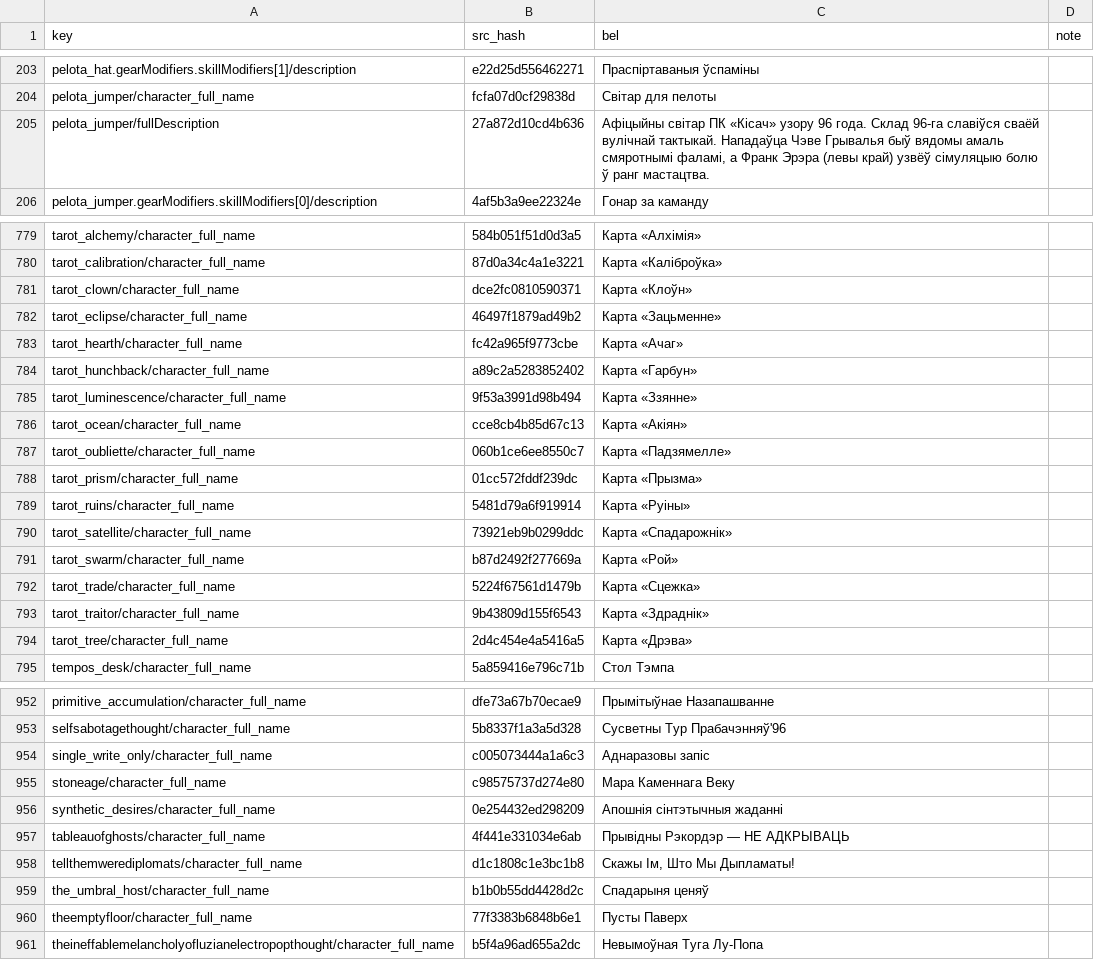
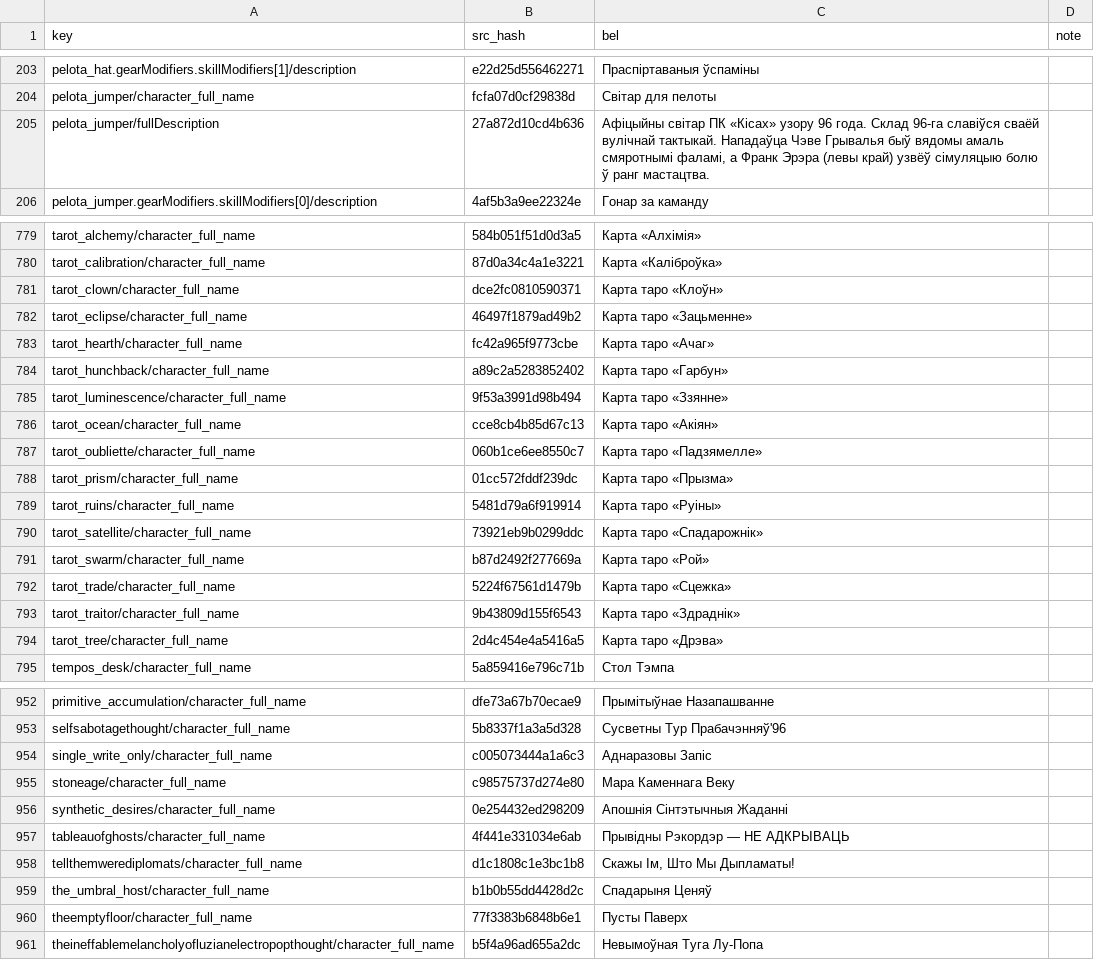
Before and after one commit to itsnotworkingatall/belloc, a CSV file: games/zero-parades/translation/entities.csv, drawn as a sheet; only a part is shown, gaps mark what is left out; the diff covers the shown part only.

Commit message:
zero-parades: тэрміны, імёны і звароты пасля вычыткі
- імёны: Hundred Eyes -> «Ставокі», Quisach -> «Кісах», HOPSCOTCH -> «СКАКУН», Polaris -> «Палярыс»;
- тэрміны: Psychogenic Translucency -> «псіхагенная паўпразрыстасць», Limited Hangout -> «Мадыфікаваны Кантраляваны Зліў», pervert -> «вычварэнец»/«вычварэнка»;
- звароты Герцагіні: hon -> «дарагая», love -> «мілая», sweetheart -> «ластаўка»;
- прыстаўкі без-/бяз-/бес-/бяс-, ступені параўнання, калькі («у якасці», «у адпаведнасці», «здзяйсняць»), «К чорту» -> «Да чорта»;
- род 2-й і 1-й асобы паводле рускай крыніцы (30+ радкоў);
- lint_allow: 29 формаў, якіх няма ў be_BY.

```diff
--- a/games/zero-parades/translation/entities.csv
+++ b/games/zero-parades/translation/entities.csv
@@ -204,3 +204,3 @@ pelota_hat.gearModifiers.skillModifiers[1]/description,e22d25d556462271,Прас
 pelota_jumper/character_full_name,fcfa07d0cf29838d,Світар для пелоты,
-pelota_jumper/fullDescription,27a872d10cd4b636,"Афіцыйны світар ПК «Кісач» узору 96 года. Склад 96-га славіўся сваёй вулічнай тактыкай. Нападаўца Чэве Грывалья быў вядомы амаль смяротнымі фаламі, а Франк Эрэра (левы край) узвёў сімуляцыю болю ў ранг мастацтва.",
+pelota_jumper/fullDescription,27a872d10cd4b636,"Афіцыйны світар ПК «Кісах» узору 96 года. Склад 96-га славіўся сваёй вулічнай тактыкай. Нападаўца Чэве Грывалья быў вядомы амаль смяротнымі фаламі, а Франк Эрэра (левы край) узвёў сімуляцыю болю ў ранг мастацтва.",
 pelota_jumper.gearModifiers.skillModifiers[0]/description,4af5b3a9ee22324e,Гонар за каманду,
@@ -780,16 +780,16 @@ tarot_alchemy/character_full_name,584b051f51d0d3a5,Карта «Алхімія»
 tarot_calibration/character_full_name,87d0a34c4a1e3221,Карта «Каліброўка»,
-tarot_clown/character_full_name,dce2fc0810590371,Карта «Клоўн»,
-tarot_eclipse/character_full_name,46497f1879ad49b2,Карта «Зацьменне»,
-tarot_hearth/character_full_name,fc42a965f9773cbe,Карта «Ачаг»,
-tarot_hunchback/character_full_name,a89c2a5283852402,Карта «Гарбун»,
-tarot_luminescence/character_full_name,9f53a3991d98b494,Карта «Ззянне»,
-tarot_ocean/character_full_name,cce8cb4b85d67c13,Карта «Акіян»,
-tarot_oubliette/character_full_name,060b1ce6ee8550c7,Карта «Падзямелле»,
-tarot_prism/character_full_name,01cc572fddf239dc,Карта «Прызма»,
-tarot_ruins/character_full_name,5481d79a6f919914,Карта «Руіны»,
-tarot_satellite/character_full_name,73921eb9b0299ddc,Карта «Спадарожнік»,
-tarot_swarm/character_full_name,b87d2492f277669a,Карта «Рой»,
-tarot_trade/character_full_name,5224f67561d1479b,Карта «Сцежка»,
-tarot_traitor/character_full_name,9b43809d155f6543,Карта «Здраднік»,
-tarot_tree/character_full_name,2d4c454e4a5416a5,Карта «Дрэва»,
+tarot_clown/character_full_name,dce2fc0810590371,Карта таро «Клоўн»,
+tarot_eclipse/character_full_name,46497f1879ad49b2,Карта таро «Зацьменне»,
+tarot_hearth/character_full_name,fc42a965f9773cbe,Карта таро «Ачаг»,
+tarot_hunchback/character_full_name,a89c2a5283852402,Карта таро «Гарбун»,
+tarot_luminescence/character_full_name,9f53a3991d98b494,Карта таро «Ззянне»,
+tarot_ocean/character_full_name,cce8cb4b85d67c13,Карта таро «Акіян»,
+tarot_oubliette/character_full_name,060b1ce6ee8550c7,Карта таро «Падзямелле»,
+tarot_prism/character_full_name,01cc572fddf239dc,Карта таро «Прызма»,
+tarot_ruins/character_full_name,5481d79a6f919914,Карта таро «Руіны»,
+tarot_satellite/character_full_name,73921eb9b0299ddc,Карта таро «Спадарожнік»,
+tarot_swarm/character_full_name,b87d2492f277669a,Карта таро «Рой»,
+tarot_trade/character_full_name,5224f67561d1479b,Карта таро «Сцежка»,
+tarot_traitor/character_full_name,9b43809d155f6543,Карта таро «Здраднік»,
+tarot_tree/character_full_name,2d4c454e4a5416a5,Карта таро «Дрэва»,
 tempos_desk/character_full_name,5a859416e796c71b,Стол Тэмпа,
@@ -953,8 +953,8 @@ primitive_accumulation/character_full_name,dfe73a67b70ecae9,Прымітыўна
 selfsabotagethought/character_full_name,5b8337f1a3a5d328,Сусветны Тур Прабачэнняў'96,
-single_write_only/character_full_name,c005073444a1a6c3,Аднаразовы запіс,
+single_write_only/character_full_name,c005073444a1a6c3,Аднаразовы Запіс,
 stoneage/character_full_name,c98575737d274e80,Мара Каменнага Веку,
-synthetic_desires/character_full_name,0e254432ed298209,Апошнія сінтэтычныя жаданні,
+synthetic_desires/character_full_name,0e254432ed298209,Апошнія Сінтэтычныя Жаданні,
 tableauofghosts/character_full_name,4f441e331034e6ab,Прывідны Рэкордэр — НЕ АДКРЫВАЦЬ,
 tellthemwerediplomats/character_full_name,d1c1808c1e3bc1b8,"Скажы Ім, Што Мы Дыпламаты!",
-the_umbral_host/character_full_name,b1b0b55dd4428d2c,Спадарыня ценяў,
+the_umbral_host/character_full_name,b1b0b55dd4428d2c,Спадарыня Ценяў,
 theemptyfloor/character_full_name,77f3383b6848b6e1,Пусты Паверх,
```
Also changed, not shown: 16 edited cells elsewhere in this file, games/zero-parades/translation/system.csv, 4 other files.
